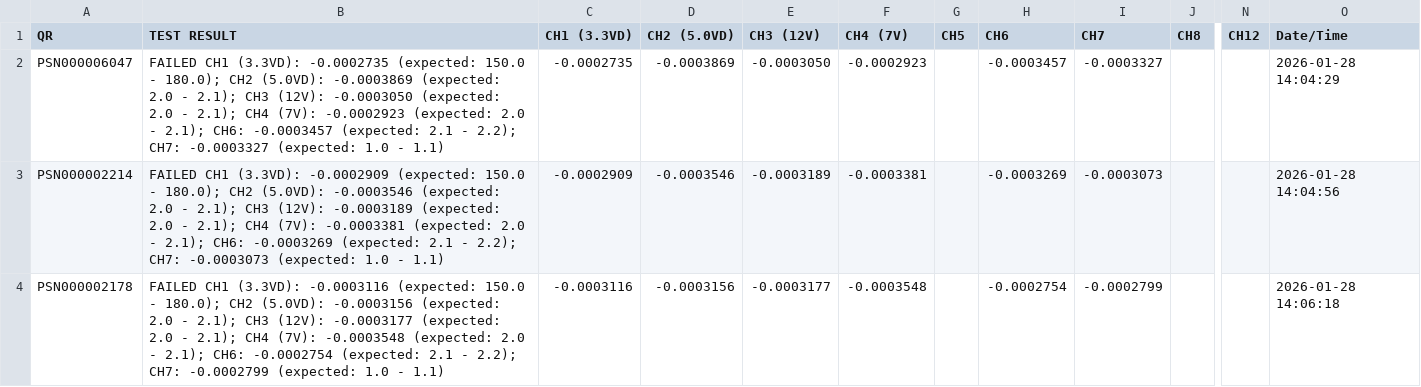
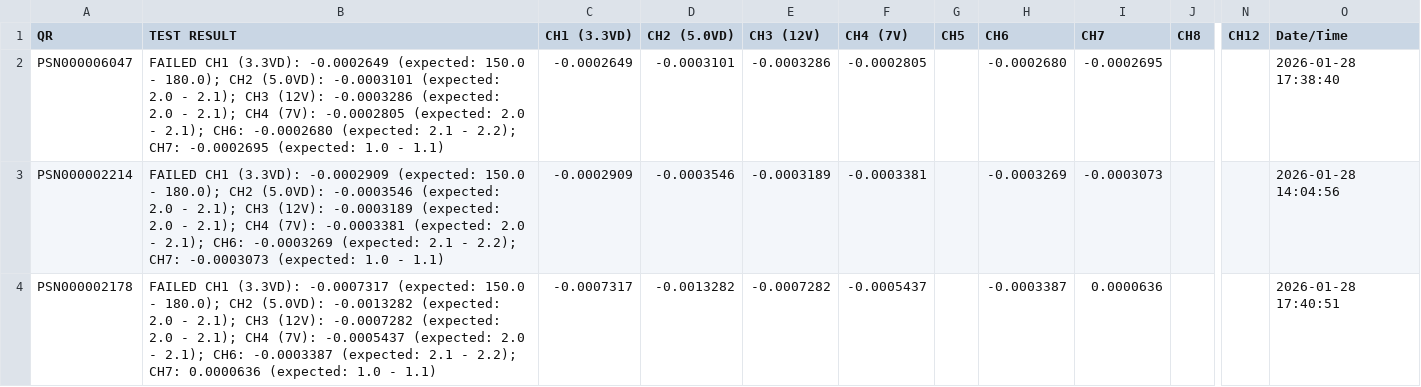
Before and after one commit to dip16igor/SDM4055A_Controller, a CSV file: B1ControlExtensionBoardv232_2026-01-28.csv, drawn as a sheet; only a part is shown, gaps mark what is left out; the diff names each change by its address in the sheet, - before the commit and + after, or states it on an @@ line.

```diff
--- a/B1ControlExtensionBoardv232_2026-01-28.csv
+++ b/B1ControlExtensionBoardv232_2026-01-28.csv
-B2 (TEST RESULT): …CH1 (3.3VD): -0.0002735 (expected: 150.0 - 180.0); CH2 (5.0VD): -0.0003869 (expected: 2.0 - 2.1); CH3 (12V): -0.0003050 (expected: 2.0 - 2.1); CH4 (7V): -0.0002923 (expected: 2.0 - 2.1); CH6: -0.0003457 (expected: 2.1 - 2.2); CH7: -0.0003327 (expected: 1.0…
+B2 (TEST RESULT): …CH1 (3.3VD): -0.0002649 (expected: 150.0 - 180.0); CH2 (5.0VD): -0.0003101 (expected: 2.0 - 2.1); CH3 (12V): -0.0003286 (expected: 2.0 - 2.1); CH4 (7V): -0.0002805 (expected: 2.0 - 2.1); CH6: -0.0002680 (expected: 2.1 - 2.2); CH7: -0.0002695 (expected: 1.0…
-C2 (CH1 (3.3VD)): -0.0002735
+C2 (CH1 (3.3VD)): -0.0002649
-D2 (CH2 (5.0VD)): -0.0003869
+D2 (CH2 (5.0VD)): -0.0003101
-E2 (CH3 (12V)): -0.0003050
+E2 (CH3 (12V)): -0.0003286
-F2 (CH4 (7V)): -0.0002923
+F2 (CH4 (7V)): -0.0002805
-H2 (CH6): -0.0003457
+H2 (CH6): -0.0002680
-I2 (CH7): -0.0003327
+I2 (CH7): -0.0002695
-O2 (Date/Time): 2026-01-28 14:04:29
+O2 (Date/Time): 2026-01-28 17:38:40
-B4 (TEST RESULT): …CH1 (3.3VD): -0.0003116 (expected: 150.0 - 180.0); CH2 (5.0VD): -0.0003156 (expected: 2.0 - 2.1); CH3 (12V): -0.0003177 (expected: 2.0 - 2.1); CH4 (7V): -0.0003548 (expected: 2.0 - 2.1); CH6: -0.0002754 (expected: 2.1 - 2.2); CH7: -0.0002799 (expected: 1.0…
+B4 (TEST RESULT): …CH1 (3.3VD): -0.0007317 (expected: 150.0 - 180.0); CH2 (5.0VD): -0.0013282 (expected: 2.0 - 2.1); CH3 (12V): -0.0007282 (expected: 2.0 - 2.1); CH4 (7V): -0.0005437 (expected: 2.0 - 2.1); CH6: -0.0003387 (expected: 2.1 - 2.2); CH7: 0.0000636 (expected: 1.0…
-C4 (CH1 (3.3VD)): -0.0003116
+C4 (CH1 (3.3VD)): -0.0007317
-D4 (CH2 (5.0VD)): -0.0003156
+D4 (CH2 (5.0VD)): -0.0013282
-E4 (CH3 (12V)): -0.0003177
+E4 (CH3 (12V)): -0.0007282
-F4 (CH4 (7V)): -0.0003548
+F4 (CH4 (7V)): -0.0005437
-H4 (CH6): -0.0002754
+H4 (CH6): -0.0003387
-I4 (CH7): -0.0002799
+I4 (CH7): 0.0000636
-O4 (Date/Time): 2026-01-28 14:06:18
+O4 (Date/Time): 2026-01-28 17:40:51
```
Also changed, not shown: 1 other file.
